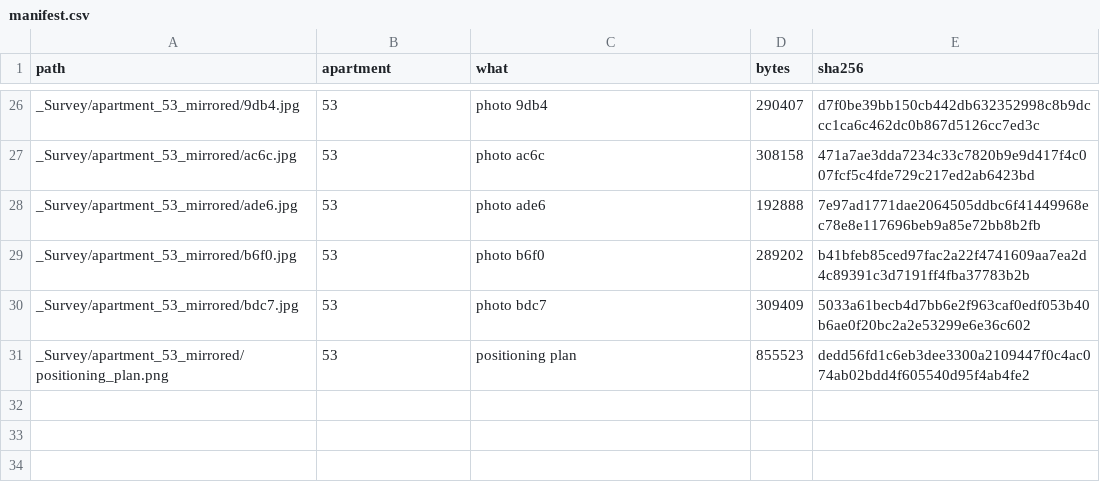
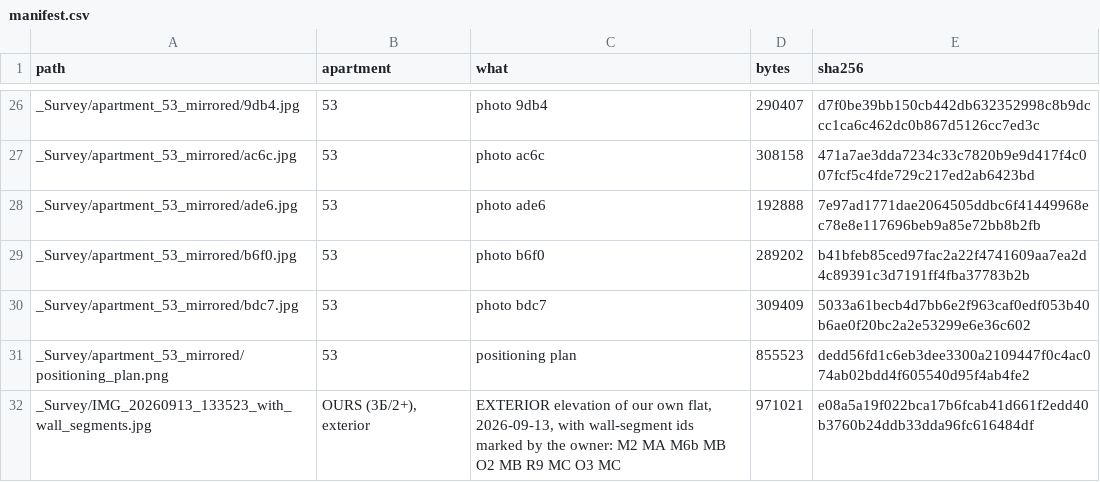
Before and after one commit to AliakseiBabko/price-scrapper, a CSV file: _Survey/manifest.csv, drawn as a sheet; only a part is shown, gaps mark what is left out; the diff names each change by its address in the sheet, - before the commit and + after, or states it on an @@ line.

```diff
--- a/_Survey/manifest.csv
+++ b/_Survey/manifest.csv
+row 32: _Survey/IMG_20260913_133523_with_wall_segments.jpg | OURS (3Б/2+), exterior | EXTERIOR elevation of our own flat, 2026-09-13, with wall-segment ids marked by the owner: M2 MA M6b MB O2 MB R9 MC O3 MC | 971021 | e08a5a19f022bca17b6fcab41d661f2edd40b3760b24ddb33dda96fc616484df
```
Also changed, not shown: data/canonical/photo_positions.csv.
